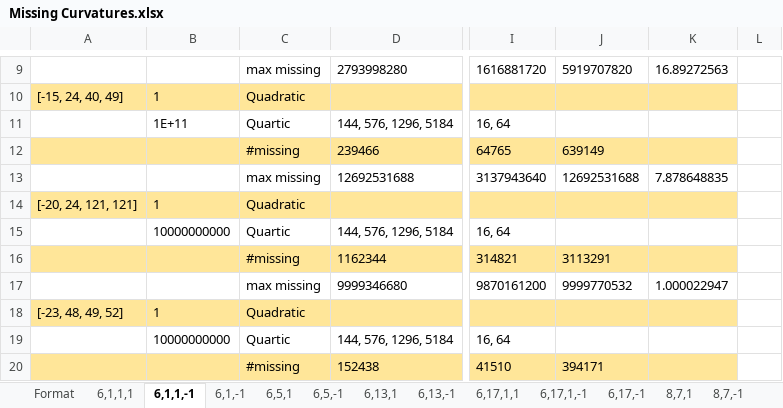
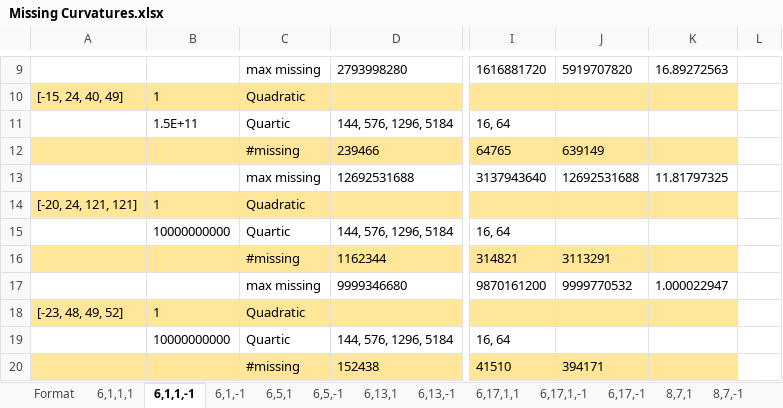
Before and after one commit to JamesRickards-Canada/Apollonian-Missing-Curvatures, an Excel workbook: Missing Curvatures.xlsx, sheet 6,1,1,-1, drawn as a sheet; only a part is shown, gaps mark what is left out; values as stored, in another font and other column widths than the file's, no borders; conditional formats not drawn; the diff names each change by its address in the sheet, - before the commit and + after, or states it on an @@ line.

Commit message:
Add files via upload

```diff
--- a/Missing Curvatures.xlsx (sheet 6,1,1,-1)
+++ b/Missing Curvatures.xlsx (sheet 6,1,1,-1)
-B11: 1E+11
+B11: 1.5E+11
-K13: 7.878648835
+K13: 11.81797325
```
